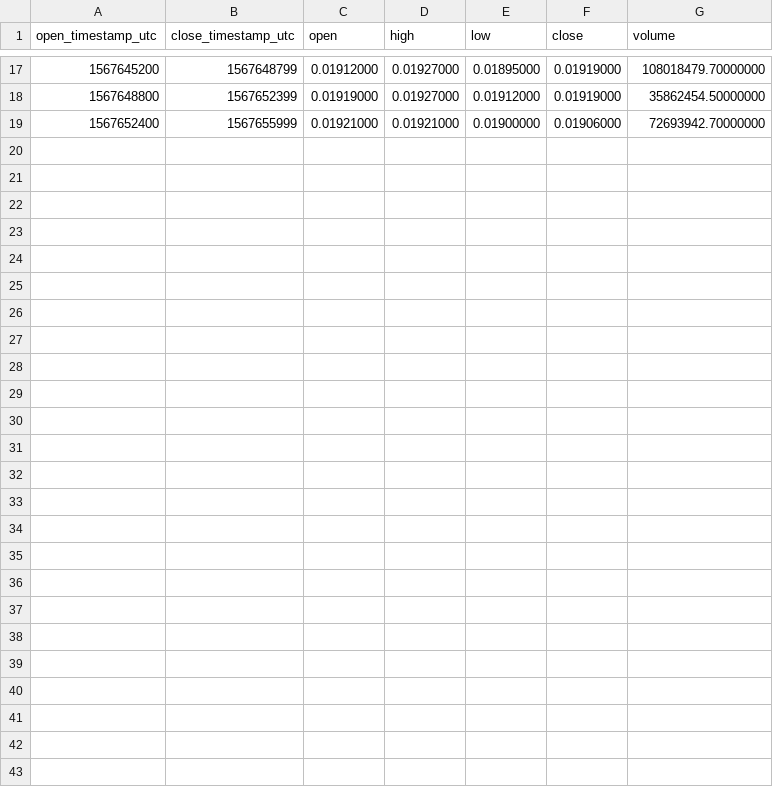
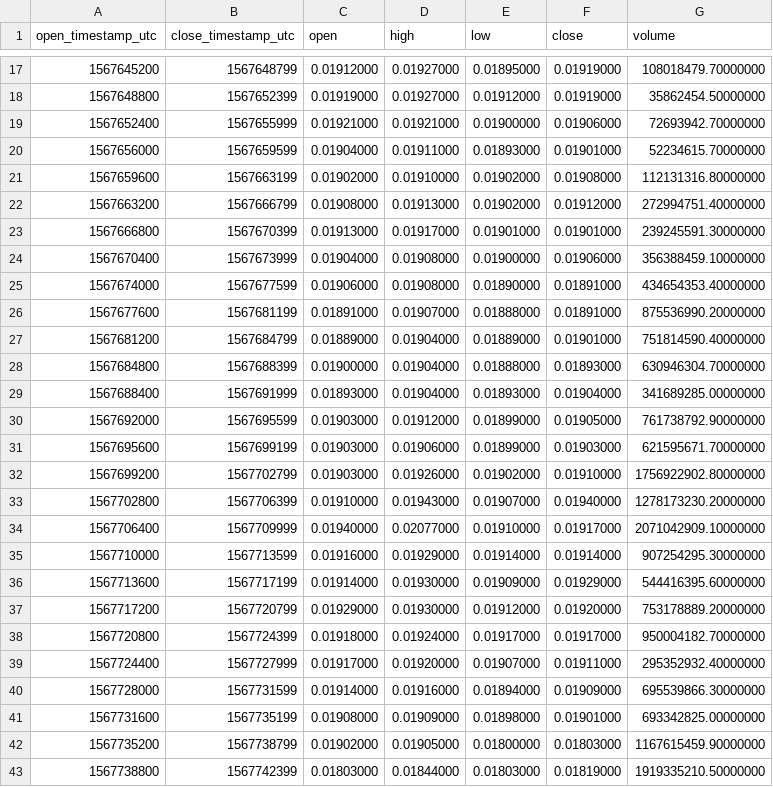
Before and after one commit to cryptobigbro/binance-WINTRX, a CSV file: binance-WINTRX-1h.csv, drawn as a sheet; only a part is shown, gaps mark what is left out.

Commit message:
Update OHLCV data.

```diff
--- a/binance-WINTRX-1h.csv
+++ b/binance-WINTRX-1h.csv
@@ -19 +19,25 @@ open_timestamp_utc,close_timestamp_utc,open,high,low,close,volume
 1567652400,1567655999,0.01921000,0.01921000,0.01900000,0.01906000,72693942.70000000
+1567656000,1567659599,0.01904000,0.01911000,0.01893000,0.01901000,52234615.70000000
+1567659600,1567663199,0.01902000,0.01910000,0.01902000,0.01908000,112131316.80000000
+1567663200,1567666799,0.01908000,0.01913000,0.01902000,0.01912000,272994751.40000000
+1567666800,1567670399,0.01913000,0.01917000,0.01901000,0.01901000,239245591.30000000
+1567670400,1567673999,0.01904000,0.01908000,0.01900000,0.01906000,356388459.10000000
+1567674000,1567677599,0.01906000,0.01908000,0.01890000,0.01891000,434654353.40000000
+1567677600,1567681199,0.01891000,0.01907000,0.01888000,0.01891000,875536990.20000000
+1567681200,1567684799,0.01889000,0.01904000,0.01889000,0.01901000,751814590.40000000
+1567684800,1567688399,0.01900000,0.01904000,0.01888000,0.01893000,630946304.70000000
+1567688400,1567691999,0.01893000,0.01904000,0.01893000,0.01904000,341689285.00000000
+1567692000,1567695599,0.01903000,0.01912000,0.01899000,0.01905000,761738792.90000000
+1567695600,1567699199,0.01903000,0.01906000,0.01899000,0.01903000,621595671.70000000
+1567699200,1567702799,0.01903000,0.01926000,0.01902000,0.01910000,1756922902.80000000
+1567702800,1567706399,0.01910000,0.01943000,0.01907000,0.01940000,1278173230.20000000
+1567706400,1567709999,0.01940000,0.02077000,0.01910000,0.01917000,2071042909.10000000
+1567710000,1567713599,0.01916000,0.01929000,0.01914000,0.01914000,907254295.30000000
+1567713600,1567717199,0.01914000,0.01930000,0.01909000,0.01929000,544416395.60000000
+1567717200,1567720799,0.01929000,0.01930000,0.01912000,0.01920000,753178889.20000000
+1567720800,1567724399,0.01918000,0.01924000,0.01917000,0.01917000,950004182.70000000
+1567724400,1567727999,0.01917000,0.01920000,0.01907000,0.01911000,295352932.40000000
+1567728000,1567731599,0.01914000,0.01916000,0.01894000,0.01909000,695539866.30000000
+1567731600,1567735199,0.01908000,0.01909000,0.01898000,0.01901000,693342825.00000000
+1567735200,1567738799,0.01902000,0.01905000,0.01800000,0.01803000,1167615459.90000000
+1567738800,1567742399,0.01803000,0.01844000,0.01803000,0.01819000,1919335210.50000000
```
Also changed, not shown: 2 other files.
